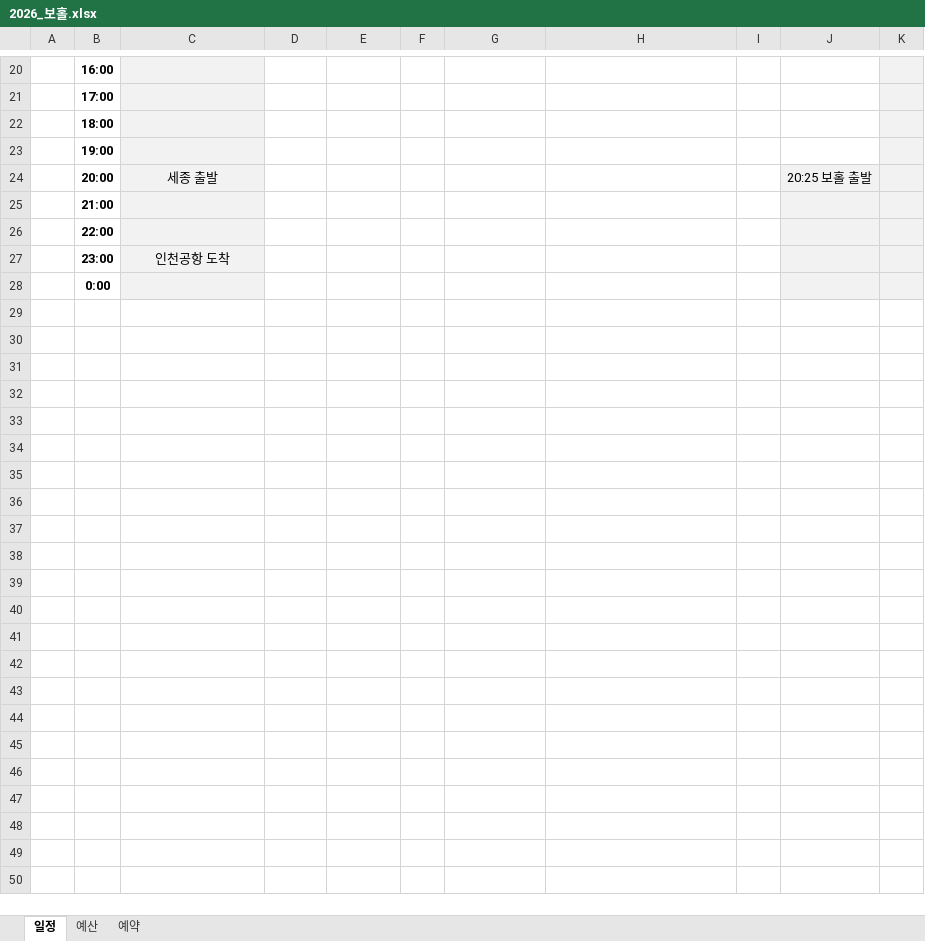
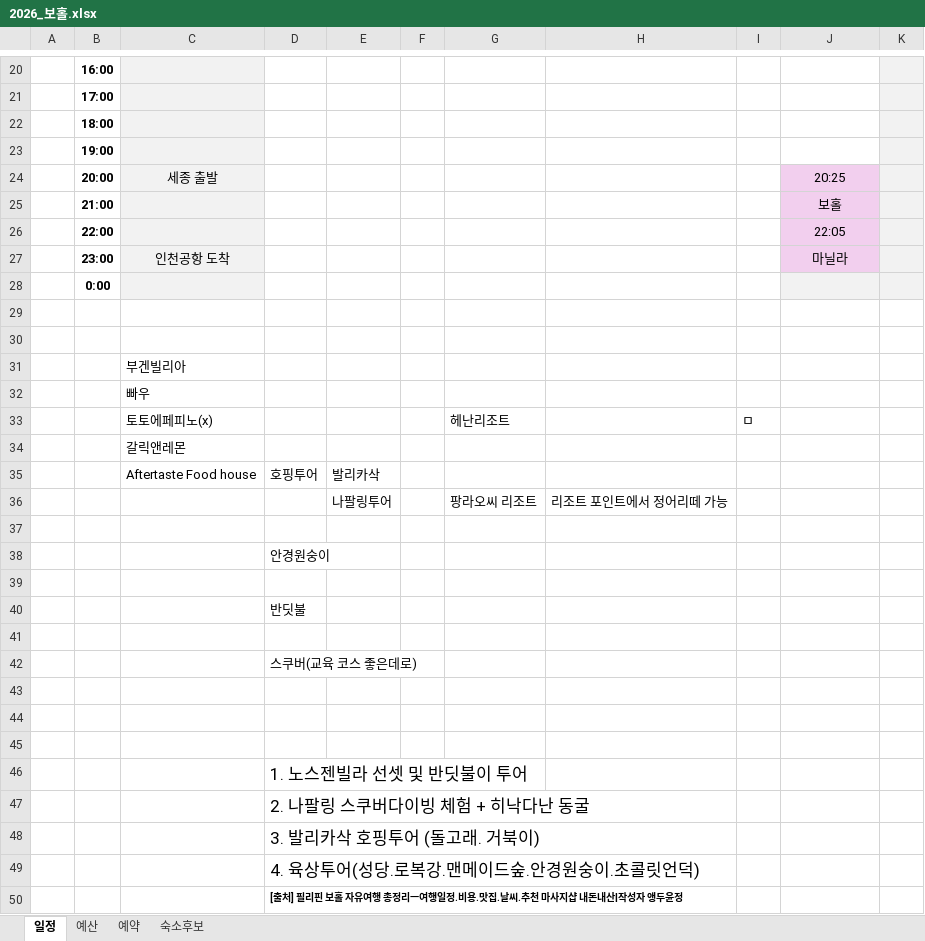
Before and after one commit to saewon1000/csw, an Excel workbook: travel/2026_보홀.xlsx, sheet 일정, drawn as a sheet; only a part is shown, gaps mark what is left out; values as stored, in another font and other column widths than the file's, no borders; the diff covers the shown part only; the diff names each change by its address in the sheet, - before the commit and + after, or states it on an @@ line.

Commit message:
bohol travel 1

```diff
--- a/travel/2026_보홀.xlsx (sheet 일정)
+++ b/travel/2026_보홀.xlsx (sheet 일정)
+sheet tab: 숙소후보
-J24: 20:25 보홀 출발
+J24: 20:25
-J24:J27 fill: #F2F2F2
+J24:J27 fill: #F2CFEE
-J25: (empty)
+J25: 보홀
-J26: (empty)
+J26: 22:05
-J27: (empty)
+J27: 마닐라
+row 29: (empty)
+row 30: (empty)
+row 31:  |  | 부겐빌리아
+row 32:  |  | 빠우
+row 33:  |  | 토토에페피노(x) |  |  |  | 헤난리조트 |  | ㅁ
+row 34:  |  | 갈릭앤레몬
+row 35:  |  | Aftertaste Food house | 호핑투어 | 발리카삭
+row 36:  |  |  |  | 나팔링투어 |  | 팡라오씨 리조트 | 리조트 포인트에서 정어리떼 가능
+row 37: (empty)
+row 38:  |  |  | 안경원숭이
+row 39: (empty)
+row 40:  |  |  | 반딧불
+row 41: (empty)
+row 42:  |  |  | 스쿠버(교육 코스 좋은데로)
+row 43: (empty)
+row 44: (empty)
+row 45: (empty)
+row 46:  |  |  | 1. 노스젠빌라 선셋 및 반딧불이 투어
+row 47:  |  |  | 2. 나팔링 스쿠버다이빙 체험 + 히낙다난 동굴
+row 48:  |  |  | 3. 발리카삭 호핑투어 (돌고래. 거북이)
+row 49:  |  |  | 4. 육상투어(성당.로복강.맨메이드숲.안경원숭이.초콜릿언덕)
+row 50:  |  |  | [출처] 필리핀 보홀 자유여행 총정리ㅡ여행일정.비용.맛집.날씨.추천 마사지샵 내돈내산|작성자 앵두윤정
```
Also changed, not shown: 4 added rows, 4 removed rows, 7 edited cells and cell formats elsewhere in this sheet, sheet 예산.
